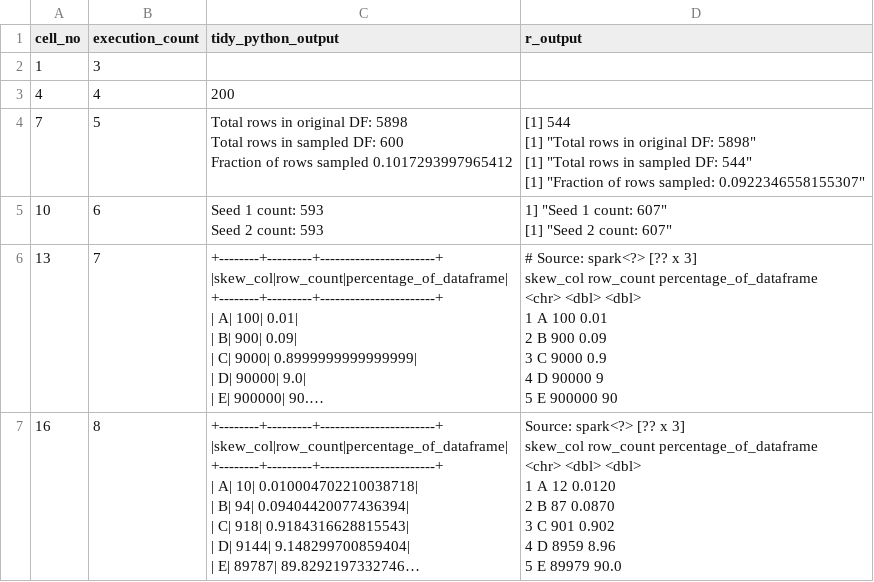
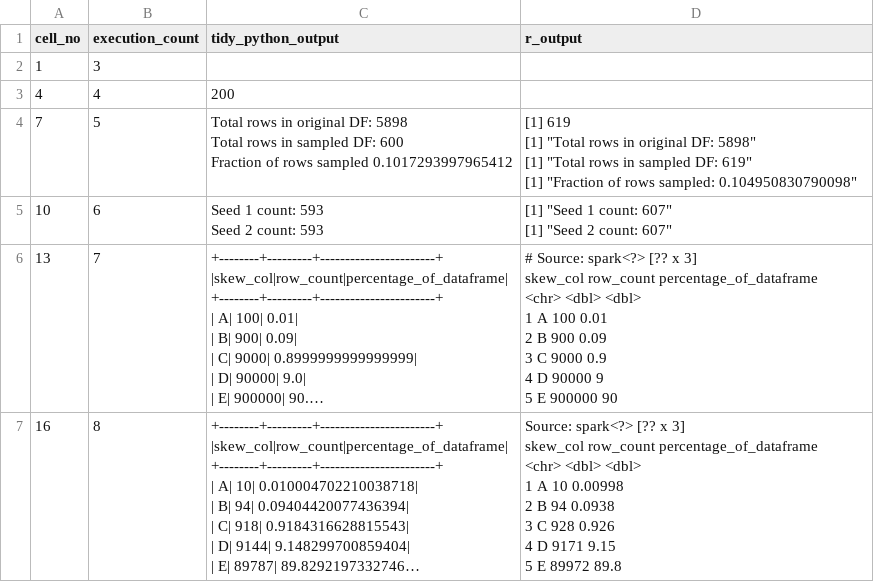
Before and after one commit to best-practice-and-impact/ons-spark, a CSV file: ons-spark/raw-notebooks/sampling/outputs.csv, drawn as a sheet; only a part is shown; long unchanged cells end in …; ↵ is a line break in a cell; the diff covers the shown part only; the diff names each change by its address in the sheet, - before the commit and + after, or states it on an @@ line.

```diff
--- a/ons-spark/raw-notebooks/sampling/outputs.csv
+++ b/ons-spark/raw-notebooks/sampling/outputs.csv
-D4 (r_output): [1] 544 ↵ [1] "Total rows in original DF: 5898" ↵ [1] "Total rows in sampled DF: 544" ↵ [1] "Fraction of rows sampled: 0.0922346558155307"
+D4 (r_output): [1] 619 ↵ [1] "Total rows in original DF: 5898" ↵ [1] "Total rows in sampled DF: 619" ↵ [1] "Fraction of rows sampled: 0.104950830790098"
-D5 (r_output): 1] "Seed 1…
+D5 (r_output): [1] "Seed 1…
-D7 (r_output): …1 A 12 0.0120 ↵ 2 B 87 0.0870 ↵ 3 C 901 0.902 ↵ 4 D 8959 8.96 ↵ 5 E 89979 90.0
+D7 (r_output): …1 A 10 0.00998 ↵ 2 B 94 0.0938 ↵ 3 C 928 0.926 ↵ 4 D 9171 9.15 ↵ 5 E 89972 89.8
```
Also changed, not shown: 5 edited cells elsewhere in this file, 2 other files.
